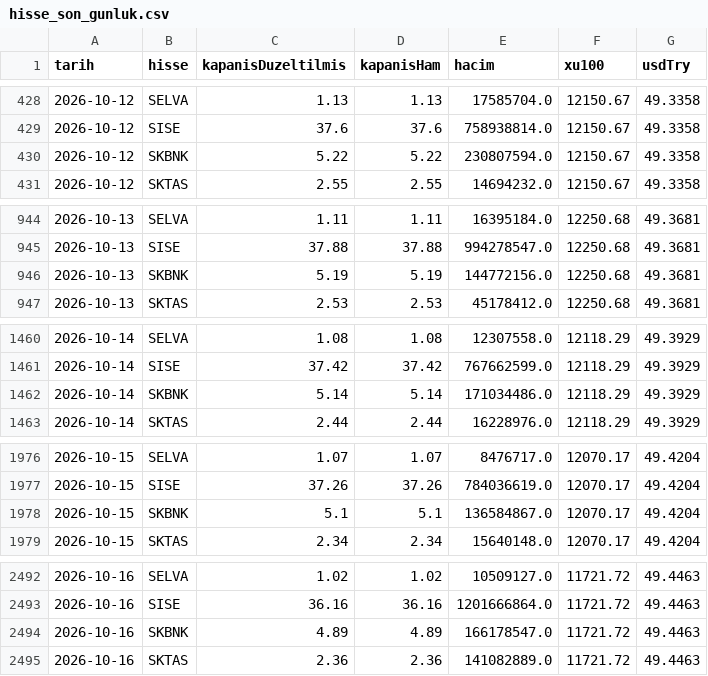
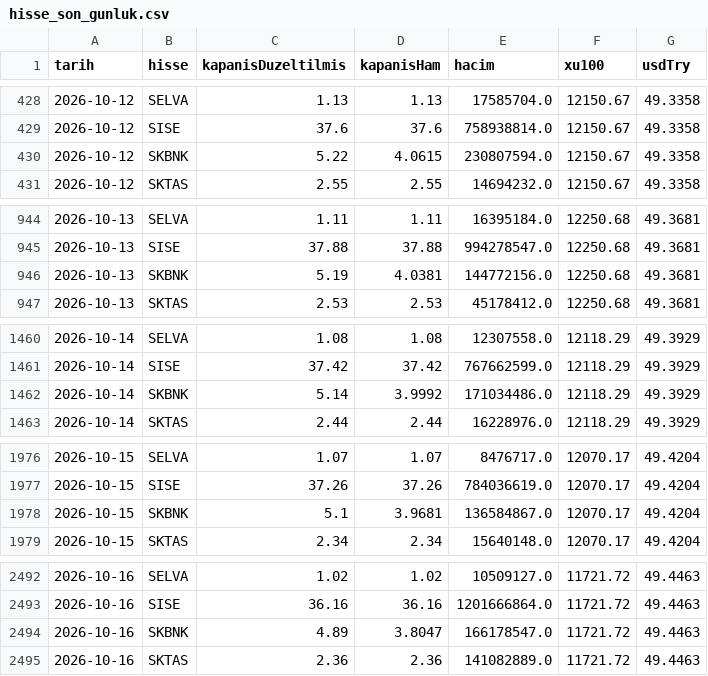
Before and after one commit to sercannnnn/fon-analiz-veri, a CSV file: veri/hisse_son_gunluk.csv, drawn as a sheet; only a part is shown, gaps mark what is left out; the diff covers the shown part only.

```diff
--- a/veri/hisse_son_gunluk.csv
+++ b/veri/hisse_son_gunluk.csv
@@ -429,3 +429,3 @@ tarih,hisse,kapanisDuzeltilmis,kapanisHam,hacim,xu100,usdTry
 2026-10-12,SISE,37.6,37.6,758938814.0,12150.67,49.3358
-2026-10-12,SKBNK,5.22,5.22,230807594.0,12150.67,49.3358
+2026-10-12,SKBNK,5.22,4.0615,230807594.0,12150.67,49.3358
 2026-10-12,SKTAS,2.55,2.55,14694232.0,12150.67,49.3358
@@ -945,3 +945,3 @@ tarih,hisse,kapanisDuzeltilmis,kapanisHam,hacim,xu100,usdTry
 2026-10-13,SISE,37.88,37.88,994278547.0,12250.68,49.3681
-2026-10-13,SKBNK,5.19,5.19,144772156.0,12250.68,49.3681
+2026-10-13,SKBNK,5.19,4.0381,144772156.0,12250.68,49.3681
 2026-10-13,SKTAS,2.53,2.53,45178412.0,12250.68,49.3681
@@ -1461,3 +1461,3 @@ tarih,hisse,kapanisDuzeltilmis,kapanisHam,hacim,xu100,usdTry
 2026-10-14,SISE,37.42,37.42,767662599.0,12118.29,49.3929
-2026-10-14,SKBNK,5.14,5.14,171034486.0,12118.29,49.3929
+2026-10-14,SKBNK,5.14,3.9992,171034486.0,12118.29,49.3929
 2026-10-14,SKTAS,2.44,2.44,16228976.0,12118.29,49.3929
@@ -1977,3 +1977,3 @@ tarih,hisse,kapanisDuzeltilmis,kapanisHam,hacim,xu100,usdTry
 2026-10-15,SISE,37.26,37.26,784036619.0,12070.17,49.4204
-2026-10-15,SKBNK,5.1,5.1,136584867.0,12070.17,49.4204
+2026-10-15,SKBNK,5.1,3.9681,136584867.0,12070.17,49.4204
 2026-10-15,SKTAS,2.34,2.34,15640148.0,12070.17,49.4204
@@ -2493,3 +2493,3 @@ tarih,hisse,kapanisDuzeltilmis,kapanisHam,hacim,xu100,usdTry
 2026-10-16,SISE,36.16,36.16,1201666864.0,11721.72,49.4463
-2026-10-16,SKBNK,4.89,4.89,166178547.0,11721.72,49.4463
+2026-10-16,SKBNK,4.89,3.8047,166178547.0,11721.72,49.4463
 2026-10-16,SKTAS,2.36,2.36,141082889.0,11721.72,49.4463
```
Also changed, not shown: 3 edited cells elsewhere in this file, 7 other files.
